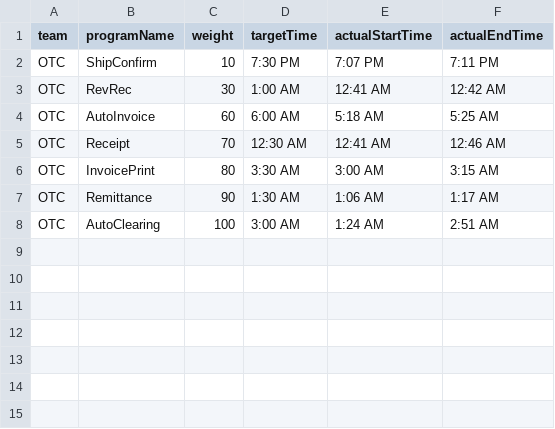
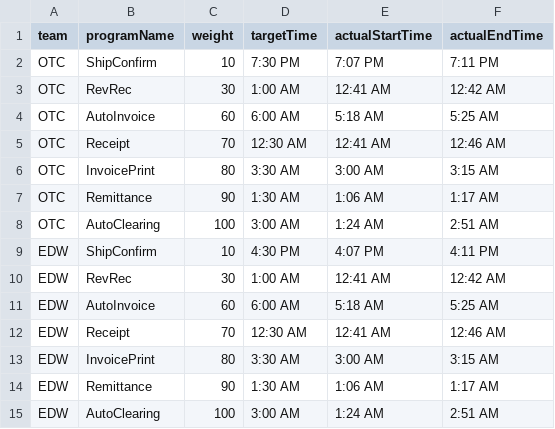
Before and after one commit to asmitab1/Dashboard-Store, a CSV file: dashboardOTC/src/main/resources/ProgramStatistics.csv, drawn as a sheet.

```diff
--- a/dashboardOTC/src/main/resources/ProgramStatistics.csv
+++ b/dashboardOTC/src/main/resources/ProgramStatistics.csv
@@ -8 +8,8 @@ OTC,Remittance,90,1:30 AM,1:06 AM, 1:17 AM
 OTC,AutoClearing,100,3:00 AM,1:24 AM,2:51 AM
+EDW,ShipConfirm,10,4:30 PM,4:07 PM,4:11 PM
+EDW,RevRec,30,1:00 AM,12:41 AM,12:42 AM
+EDW,AutoInvoice,60,6:00 AM,5:18 AM,5:25 AM
+EDW,Receipt,70,12:30 AM,12:41 AM,12:46 AM
+EDW,InvoicePrint,80,3:30 AM,3:00 AM,3:15 AM
+EDW,Remittance,90,1:30 AM,1:06 AM, 1:17 AM
+EDW,AutoClearing,100,3:00 AM,1:24 AM,2:51 AM
```
Also changed, not shown: dashboardOTC/src/main/resources/DefectResolution.csv, dashboardOTC/src/main/resources/ResourceWorkload.csv, 2 other files.
